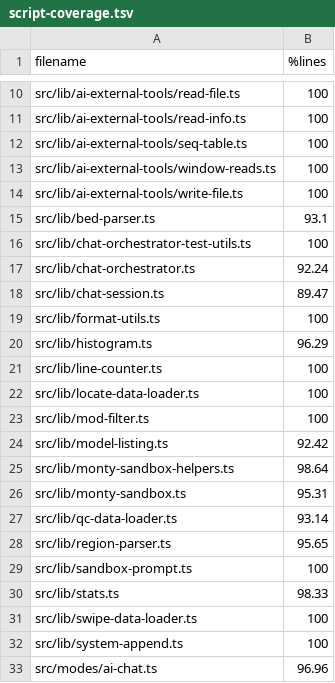
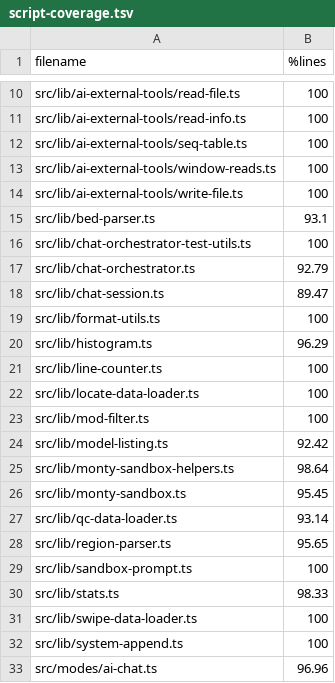
Before and after one commit to sathish-t/nanalogue-gui, a TSV file: documentation/script-coverage.tsv, drawn as a sheet; only a part is shown, gaps mark what is left out.

```diff
--- a/documentation/script-coverage.tsv
+++ b/documentation/script-coverage.tsv
@@ -16,3 +16,3 @@ src/lib/bed-parser.ts	93.1
 src/lib/chat-orchestrator-test-utils.ts	100
-src/lib/chat-orchestrator.ts	92.24
+src/lib/chat-orchestrator.ts	92.79
 src/lib/chat-session.ts	89.47
@@ -25,3 +25,3 @@ src/lib/model-listing.ts	92.42
 src/lib/monty-sandbox-helpers.ts	98.64
-src/lib/monty-sandbox.ts	95.31
+src/lib/monty-sandbox.ts	95.45
 src/lib/qc-data-loader.ts	93.14
```
Also changed, not shown: 10 other files.
